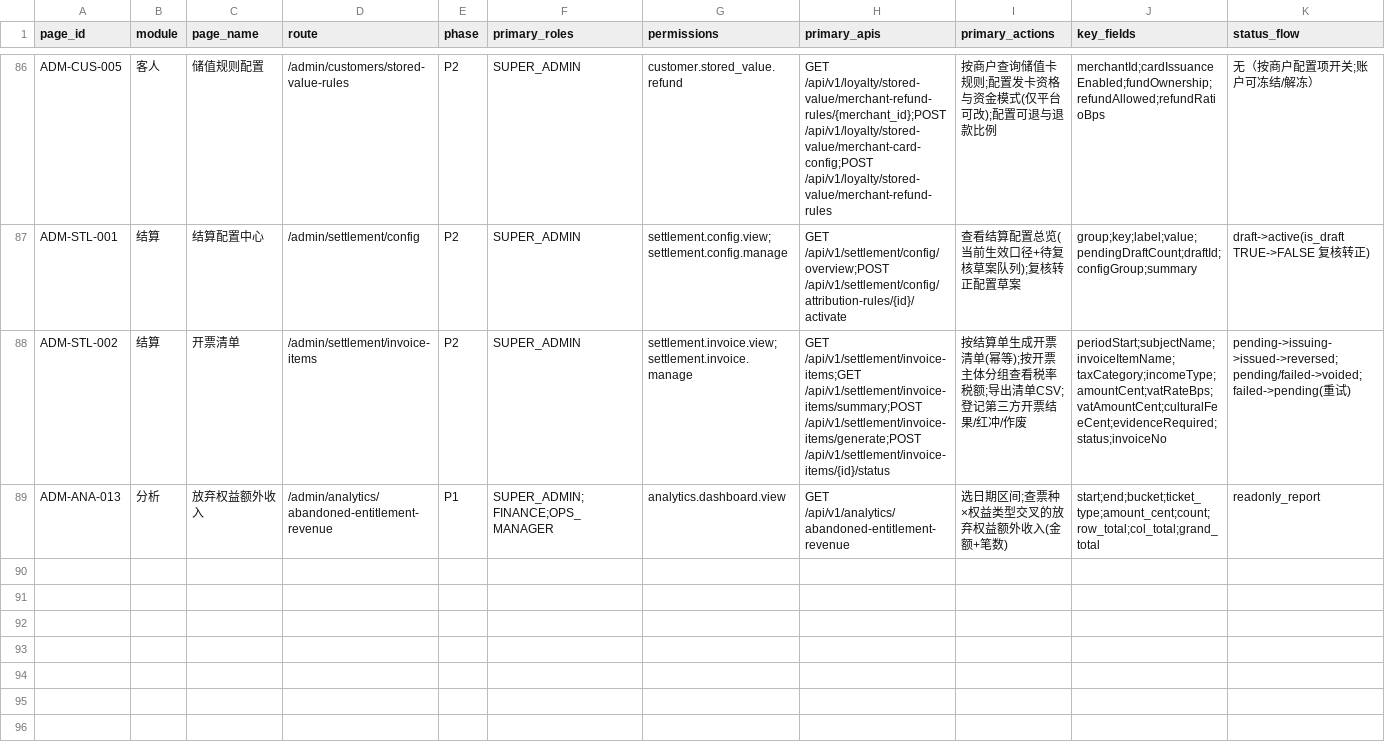
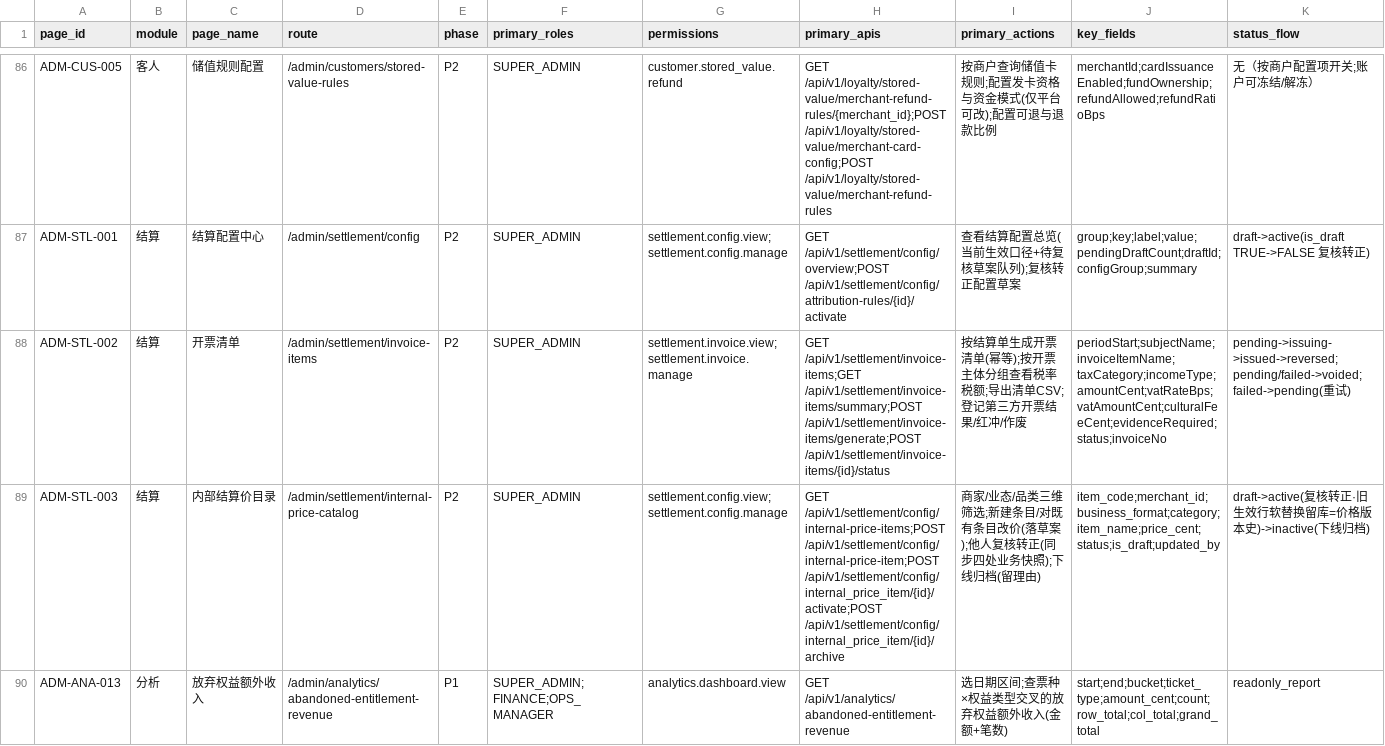
Before and after one commit to jxh1979/mall, a CSV file: docs/full-admin-page-permission-field-matrix-v0.1.csv, drawn as a sheet; only a part is shown, gaps mark what is left out; rows hold the shown columns only; the diff names each change by its address in the sheet, - before the commit and + after, or states it on an @@ line.

```diff
--- a/docs/full-admin-page-permission-field-matrix-v0.1.csv
+++ b/docs/full-admin-page-permission-field-matrix-v0.1.csv
+row 89: ADM-STL-003 | 结算 | 内部结算价目录 | /admin/settlement/internal-price-catalog | P2 | SUPER_ADMIN | settlement.config.view;settlement.config.manage | GET /api/v1/settlement/config/internal-price-items;POST /api/v1/settlement/config/internal-price-item;POST /api/v1/settlement/config/internal_price_item/{id}/activate;POST /api/v1/settlement/config/internal_price_item/{id}/archive | 商家/业态/品类三维筛选;新建条目/对既有条目改价(落草案);他人复核转正(同步四处业务快照);下线归档(留理由) | item_code;merchant_id;business_format;category;item_name;price_cent;status;is_draft;updated_by | draft->active(复核转正·旧生效行软替换留库=价格版本史)->inactive(下线归档)
```
Also changed, not shown: 13 other files.
